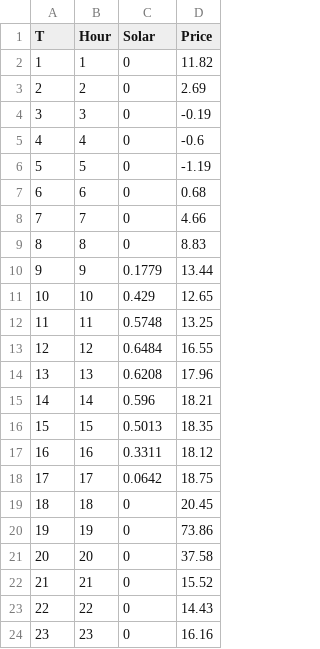
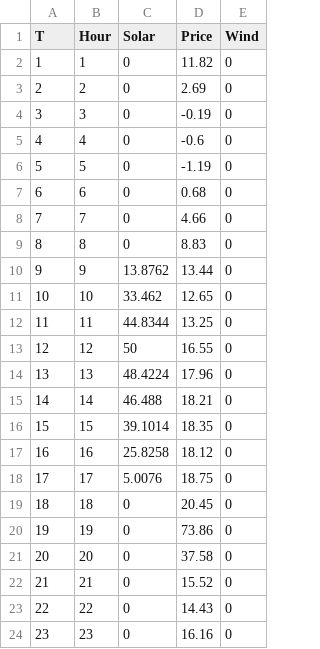
Before and after one commit to chris-lawrie/battery_modeling, a CSV file: 24hours.csv, drawn as a sheet; only a part is shown; the diff names each change by its address in the sheet, - before the commit and + after, or states it on an @@ line.

```diff
--- a/24hours.csv
+++ b/24hours.csv
+column E (Wind), rows 2-24: all 0
-C10 (Solar): 0.1779
+C10 (Solar): 13.8762
-C11 (Solar): 0.429
+C11 (Solar): 33.462
-C12 (Solar): 0.5748
+C12 (Solar): 44.8344
-C13 (Solar): 0.6484
+C13 (Solar): 50
-C14 (Solar): 0.6208
+C14 (Solar): 48.4224
-C15 (Solar): 0.596
+C15 (Solar): 46.488
-C16 (Solar): 0.5013
+C16 (Solar): 39.1014
-C17 (Solar): 0.3311
+C17 (Solar): 25.8258
-C18 (Solar): 0.0642
+C18 (Solar): 5.0076
```
Also changed, not shown: 2 other files.
